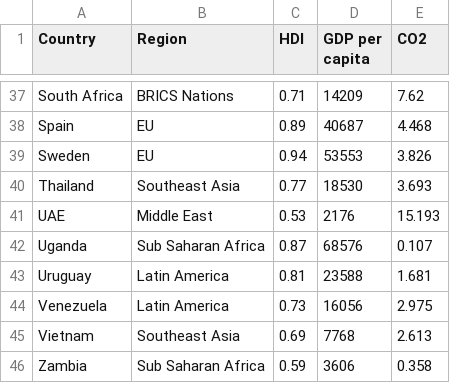
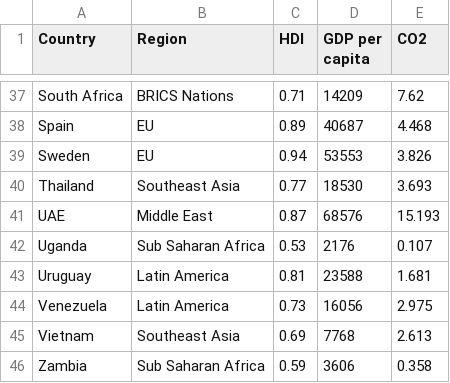
Before and after one commit to willdiaz635/willdiaz635.github.io, a CSV file: item3.csv, drawn as a sheet; only a part is shown, gaps mark what is left out.

Commit message:
Add files via upload

```diff
--- a/item3.csv
+++ b/item3.csv
@@ -40,4 +40,4 @@ Sweden,EU,0.94,53553,3.826
 Thailand,Southeast Asia,0.77,18530,3.693
-UAE,Middle East,0.53,2176,15.193
-Uganda,Sub Saharan Africa,0.87,68576,0.107
+UAE,Middle East,0.87,68576,15.193
+Uganda,Sub Saharan Africa,0.53,2176,0.107
 Uruguay,Latin America,0.81,23588,1.681
```
